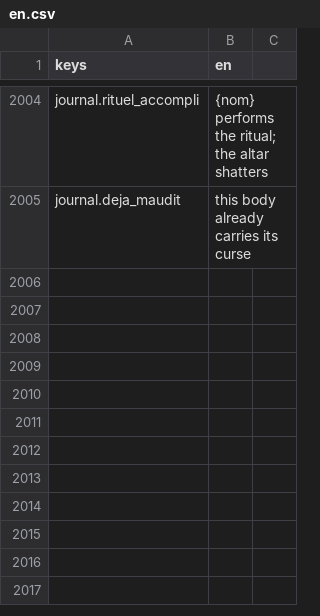
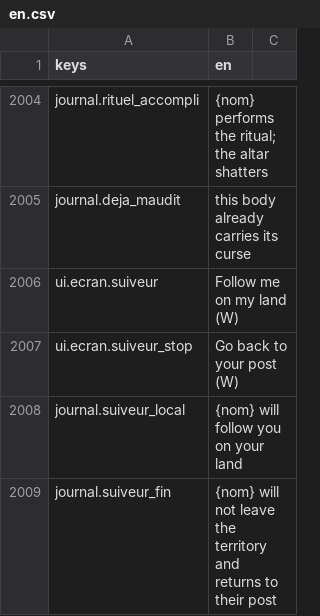
Before and after one commit to devmarcpro/sensen, a CSV file: godot/locale/en.csv, drawn as a sheet; only a part is shown, gaps mark what is left out.

Commit message:
Le suiveur territorial : un resident suit chez toi, sans place d'escorte, et rentre des qu'on sort

```diff
--- a/godot/locale/en.csv
+++ b/godot/locale/en.csv
@@ -2005 +2005,5 @@ journal.rituel_accompli,"{nom} performs the ritual; the altar shatters"
 journal.deja_maudit,this body already carries its curse
+ui.ecran.suiveur,Follow me on my land (W)
+ui.ecran.suiveur_stop,Go back to your post (W)
+journal.suiveur_local,"{nom} will follow you on your land"
+journal.suiveur_fin,"{nom} will not leave the territory and returns to their post"
```
Also changed, not shown: godot/locale/fr.csv, 6 other files.
